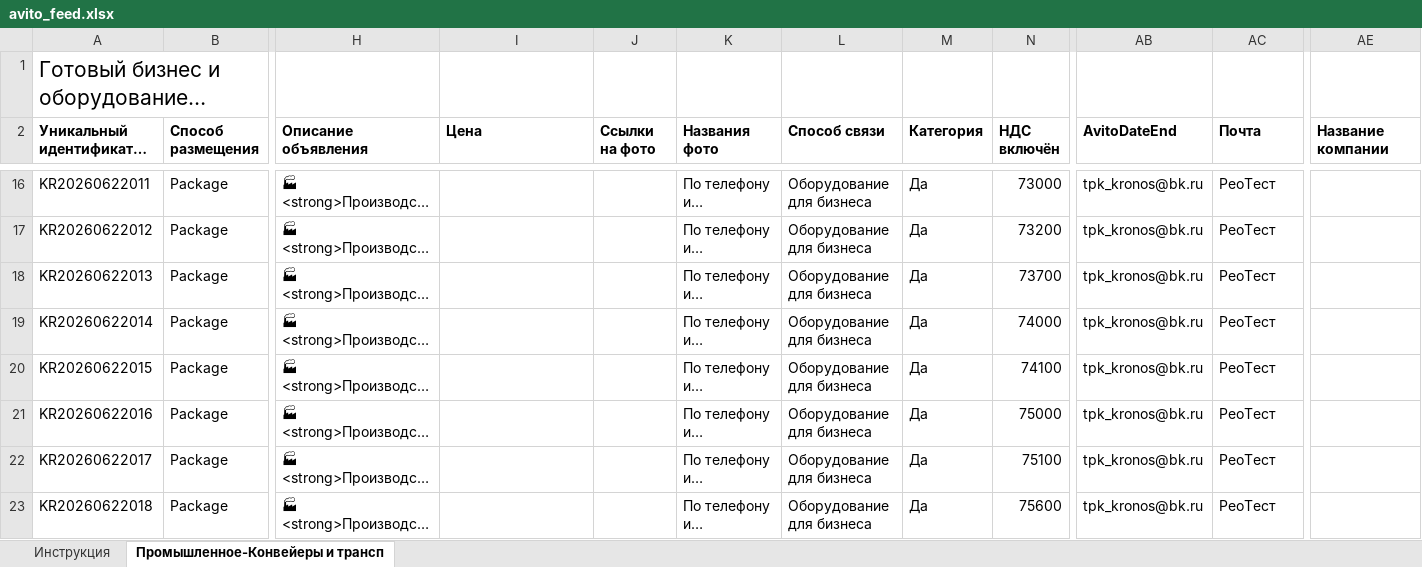
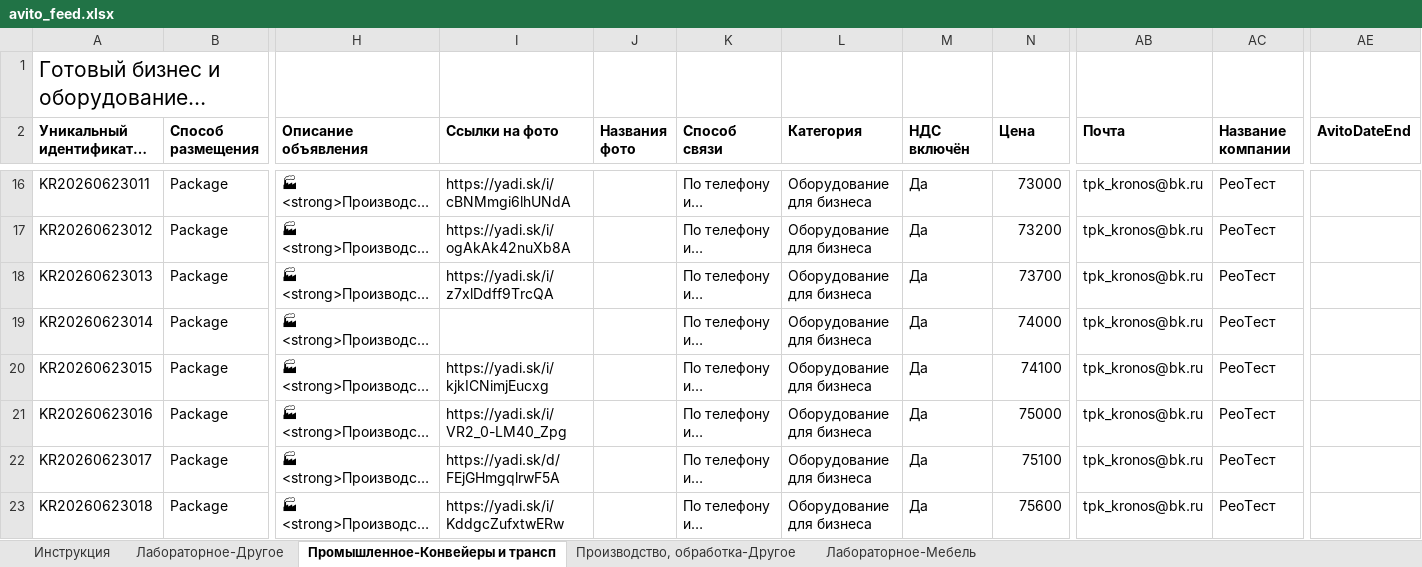
Before and after one commit to Roman-Avito/avito-feed, an Excel workbook: avito_feed.xlsx, sheet Промышленное-Конвейеры и трансп, drawn as a sheet; only a part is shown, gaps mark what is left out; long unchanged cells end in …; values as stored, in another font and other column widths than the file's, no borders; the diff covers the shown part only; the diff names each change by its address in the sheet, - before the commit and + after, or states it on an @@ line.

Commit message:
feed update (avito_feed.xlsx)

```diff
--- a/avito_feed.xlsx (sheet Промышленное-Конвейеры и трансп)
+++ b/avito_feed.xlsx (sheet Промышленное-Конвейеры и трансп)
+sheet tab: Лабораторное-Другое
+sheet tab: Производство, обработка-Другое
+sheet tab: Лабораторное-Мебель
-I2: Цена
+I2: Ссылки на фото
-J2: Ссылки на фото
+J2: Названия фото
-K2: Названия фото
+K2: Способ связи
-L2: Способ связи
+L2: Категория
-M2: Категория
+M2: НДС включён
-N2: НДС включён
+N2: Цена
-AB2: AvitoDateEnd
+AB2: Почта
-AC2: Почта
+AC2: Название компании
-AE2: Название компании
+AE2: AvitoDateEnd
-A16: KR20260622011
+A16: KR20260623011
-I16 (Ссылки на фото): (empty)
+I16 (Ссылки на фото): https://yadi.sk/i/cBNMmgi6lhUNdA
-A17: KR20260622012
+A17: KR20260623012
-I17 (Ссылки на фото): (empty)
+I17 (Ссылки на фото): https://yadi.sk/i/ogAkAk42nuXb8A
-A18: KR20260622013
+A18: KR20260623013
-I18 (Ссылки на фото): (empty)
+I18 (Ссылки на фото): https://yadi.sk/i/z7xlDdff9TrcQA
-A19: KR20260622014
+A19: KR20260623014
-A20: KR20260622015
+A20: KR20260623015
-I20 (Ссылки на фото): (empty)
+I20 (Ссылки на фото): https://yadi.sk/i/kjkICNimjEucxg
-A21: KR20260622016
+A21: KR20260623016
-I21 (Ссылки на фото): (empty)
+I21 (Ссылки на фото): https://yadi.sk/i/VR2_0-LM40_Zpg
-A22: KR20260622017
+A22: KR20260623017
-I22 (Ссылки на фото): (empty)
+I22 (Ссылки на фото): https://yadi.sk/d/FEjGHmgqlrwF5A
-A23: KR20260622018
+A23: KR20260623018
-I23 (Ссылки на фото): (empty)
+I23 (Ссылки на фото): https://yadi.sk/i/KddgcZufxtwERw
```
Also changed, not shown: 231 edited cells and cell formats elsewhere in this sheet.
